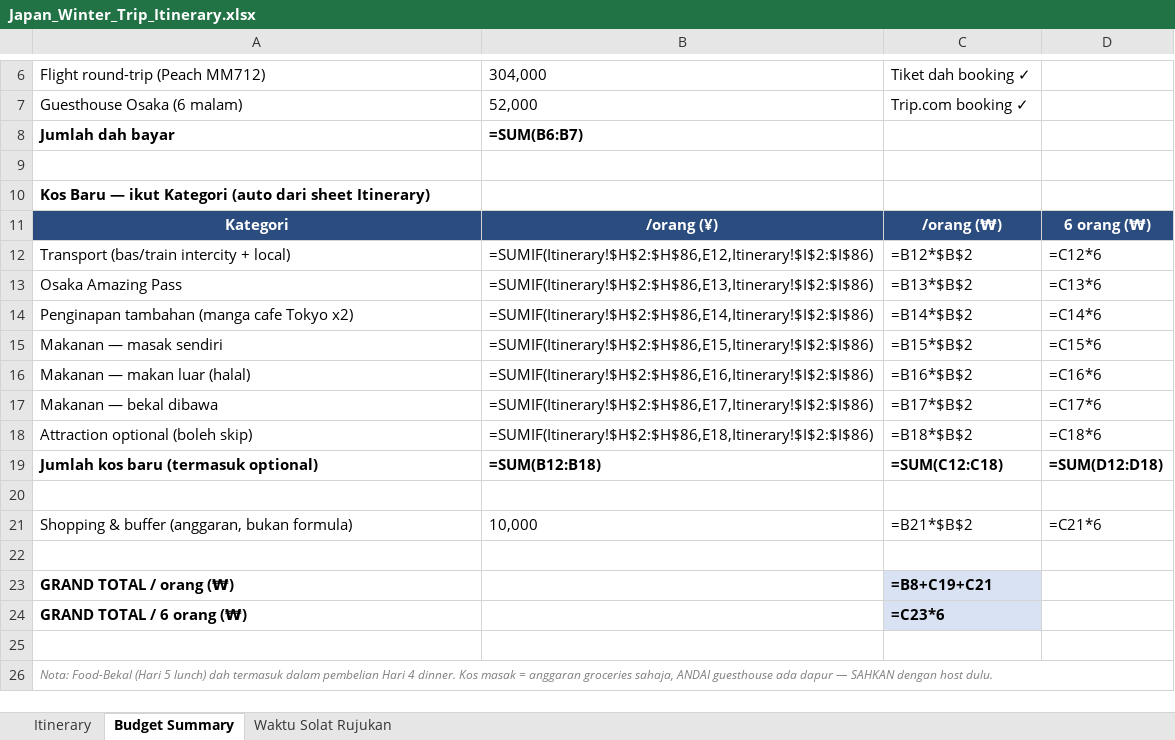
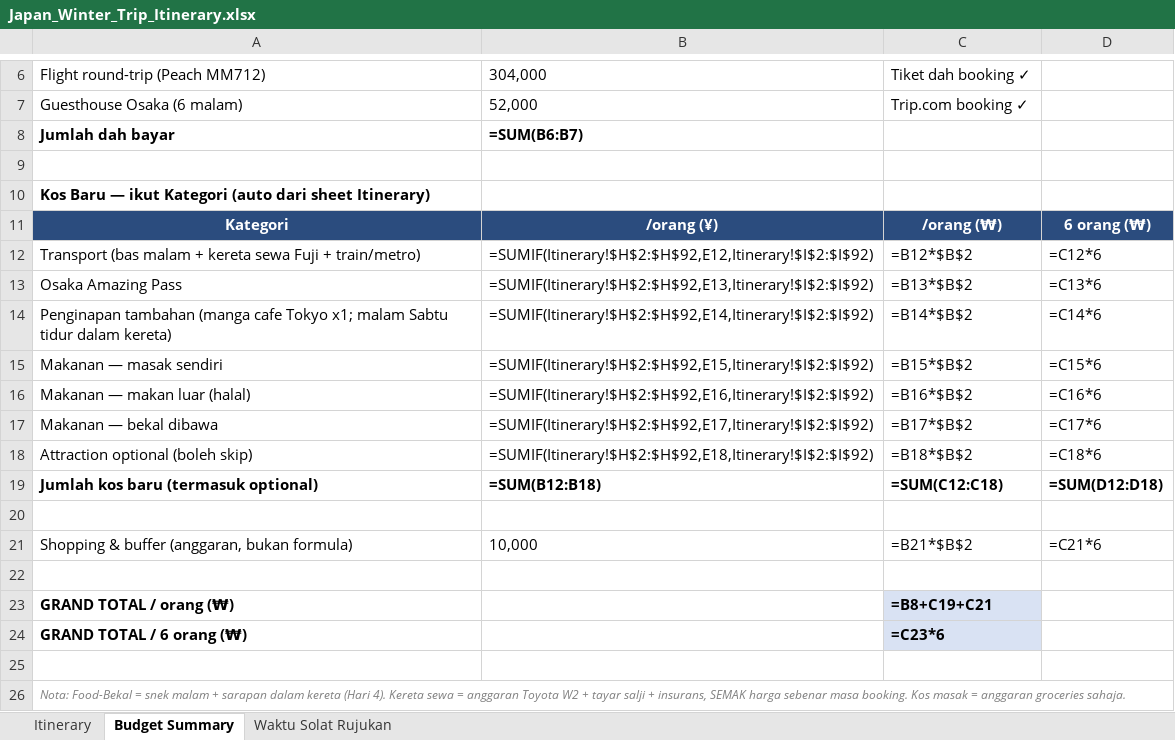
Before and after one commit to Irfnaimann02/japan-winter-trip-2027, an Excel workbook: Japan_Winter_Trip_Itinerary.xlsx, sheet Budget Summary, drawn as a sheet; only a part is shown, gaps mark what is left out; values as stored, in another font and other column widths than the file's, no borders; formulas without a stored value are shown as written; the diff names each change by its address in the sheet, - before the commit and + after, or states it on an @@ line.

Commit message:
Replace cloud restaurants and switch Fuji leg to a rental car

```diff
--- a/Japan_Winter_Trip_Itinerary.xlsx (sheet Budget Summary)
+++ b/Japan_Winter_Trip_Itinerary.xlsx (sheet Budget Summary)
-A12: Transport (bas/train intercity + local)
+A12: Transport (bas malam + kereta sewa Fuji + train/metro)
-B12: =SUMIF(Itinerary!$H$2:$H$86,E12,Itinerary!$I$2:$I$86)
+B12: =SUMIF(Itinerary!$H$2:$H$92,E12,Itinerary!$I$2:$I$92)
-B13: =SUMIF(Itinerary!$H$2:$H$86,E13,Itinerary!$I$2:$I$86)
+B13: =SUMIF(Itinerary!$H$2:$H$92,E13,Itinerary!$I$2:$I$92)
-A14: …cafe Tokyo x2)
+A14: …cafe Tokyo x1; malam Sabtu tidur dalam kereta)
-B14: =SUMIF(Itinerary!$H$2:$H$86,E14,Itinerary!$I$2:$I$86)
+B14: =SUMIF(Itinerary!$H$2:$H$92,E14,Itinerary!$I$2:$I$92)
-B15: =SUMIF(Itinerary!$H$2:$H$86,E15,Itinerary!$I$2:$I$86)
+B15: =SUMIF(Itinerary!$H$2:$H$92,E15,Itinerary!$I$2:$I$92)
-B16: =SUMIF(Itinerary!$H$2:$H$86,E16,Itinerary!$I$2:$I$86)
+B16: =SUMIF(Itinerary!$H$2:$H$92,E16,Itinerary!$I$2:$I$92)
-B17: =SUMIF(Itinerary!$H$2:$H$86,E17,Itinerary!$I$2:$I$86)
+B17: =SUMIF(Itinerary!$H$2:$H$92,E17,Itinerary!$I$2:$I$92)
-B18: =SUMIF(Itinerary!$H$2:$H$86,E18,Itinerary!$I$2:$I$86)
+B18: =SUMIF(Itinerary!$H$2:$H$92,E18,Itinerary!$I$2:$I$92)
-A26: Nota: Food-Bekal (Hari 5 lunch) dah termasuk dalam pembelian Hari 4 dinner. Kos masak = anggaran groceries sahaja, ANDAI guesthouse ada dapur — SAHKAN dengan host dulu.
+A26: Nota: Food-Bekal = snek malam + sarapan dalam kereta (Hari 4). Kereta sewa = anggaran Toyota W2 + tayar salji + insurans, SEMAK harga sebenar masa booking. Kos masak = anggaran groceries sahaja.
```
Also changed, not shown: sheet Itinerary, sheet Waktu Solat Rujukan, 3 other files.
